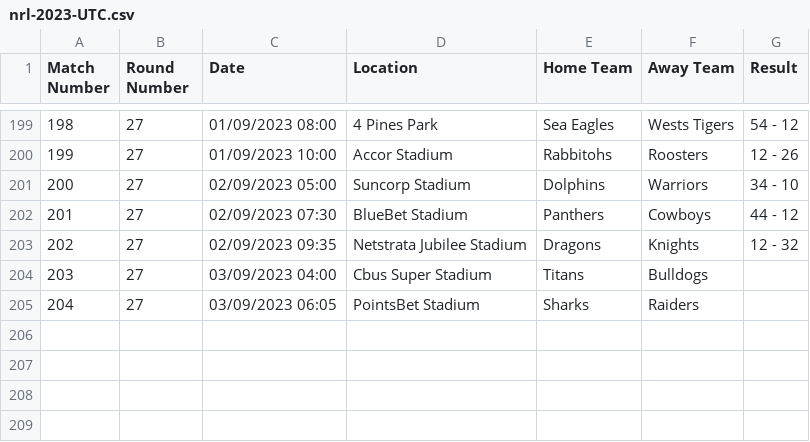
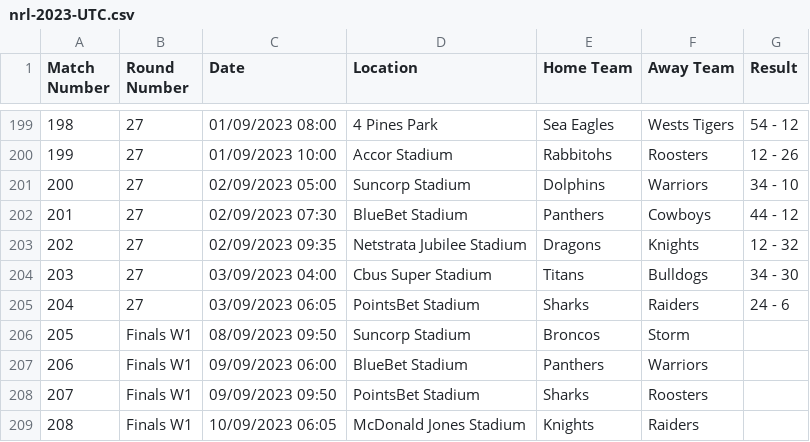
Before and after one commit to octonion/rugby, a CSV file: nrl/csv/nrl-2023-UTC.csv, drawn as a sheet; only a part is shown, gaps mark what is left out.

```diff
--- a/nrl/csv/nrl-2023-UTC.csv
+++ b/nrl/csv/nrl-2023-UTC.csv
@@ -203,3 +203,7 @@ Match Number,Round Number,Date,Location,Home Team,Away Team,Result
 202,27,02/09/2023 09:35,Netstrata Jubilee Stadium,Dragons,Knights,12 - 32
-203,27,03/09/2023 04:00,Cbus Super Stadium,Titans,Bulldogs,
-204,27,03/09/2023 06:05,PointsBet Stadium,Sharks,Raiders,
+203,27,03/09/2023 04:00,Cbus Super Stadium,Titans,Bulldogs,34 - 30
+204,27,03/09/2023 06:05,PointsBet Stadium,Sharks,Raiders,24 - 6
+205,Finals W1,08/09/2023 09:50,Suncorp Stadium,Broncos,Storm,
+206,Finals W1,09/09/2023 06:00,BlueBet Stadium,Panthers,Warriors,
+207,Finals W1,09/09/2023 09:50,PointsBet Stadium,Sharks,Roosters,
+208,Finals W1,10/09/2023 06:05,McDonald Jones Stadium,Knights,Raiders,
```
Also changed, not shown: nrl/sos/current_ranking.csv, nrl/sos/predictions.csv, 3 other files.
